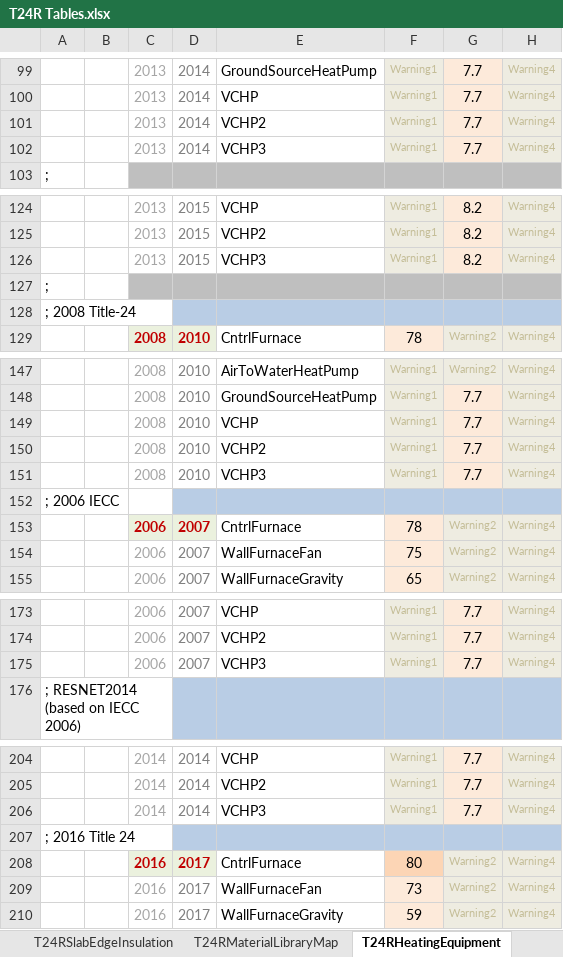
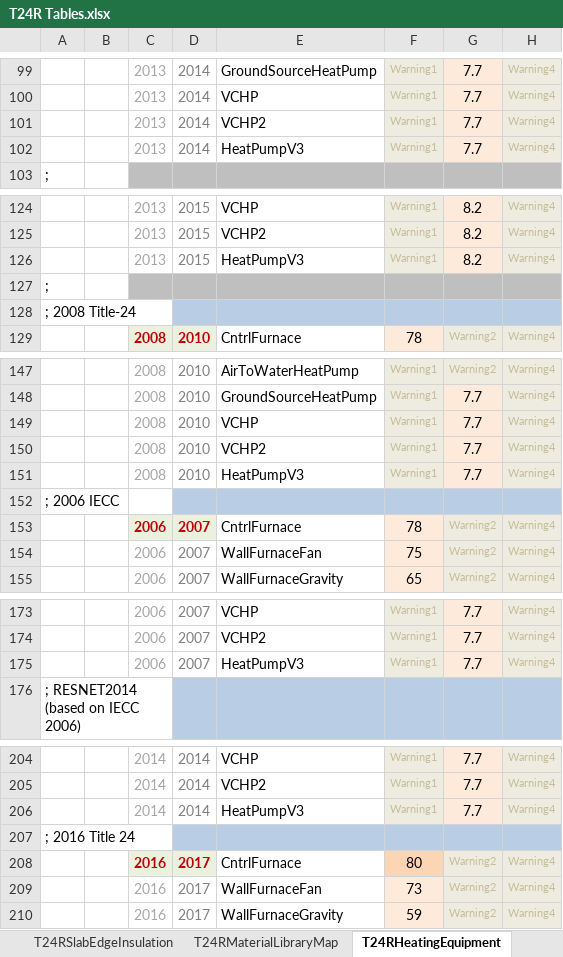
Before and after one commit to joesinger12misc/test-no-LFS, an Excel workbook: RulesetDev/Rulesets/CA Res/Rules/T24R Tables.xlsx, sheet T24RHeatingEquipment, drawn as a sheet; only a part is shown, gaps mark what is left out; values as stored, in another font and other column widths than the file's, no borders; the diff covers the shown part only; the diff names each change by its address in the sheet, - before the commit and + after, or states it on an @@ line.

Commit message:
SVN (res) commit #2471 by scriswellwsf       CBECC-Res 2022/25 (1350) executables and rule/screen source w/ updated CSE (7/18, VCHP3 heating autosize fixed) and fixes/improvements to VCHP3 (HeatPumpV3) system

```diff
--- a/RulesetDev/Rulesets/CA Res/Rules/T24R Tables.xlsx (sheet T24RHeatingEquipment)
+++ b/RulesetDev/Rulesets/CA Res/Rules/T24R Tables.xlsx (sheet T24RHeatingEquipment)
-E102: VCHP3
+E102: HeatPumpV3
-E126: VCHP3
+E126: HeatPumpV3
-E151: VCHP3
+E151: HeatPumpV3
-E175: VCHP3
+E175: HeatPumpV3
-E206: VCHP3
+E206: HeatPumpV3
```
Also changed, not shown: 4 edited cells elsewhere in this sheet, sheet T24RCoolingEquipment, 16 other files.
